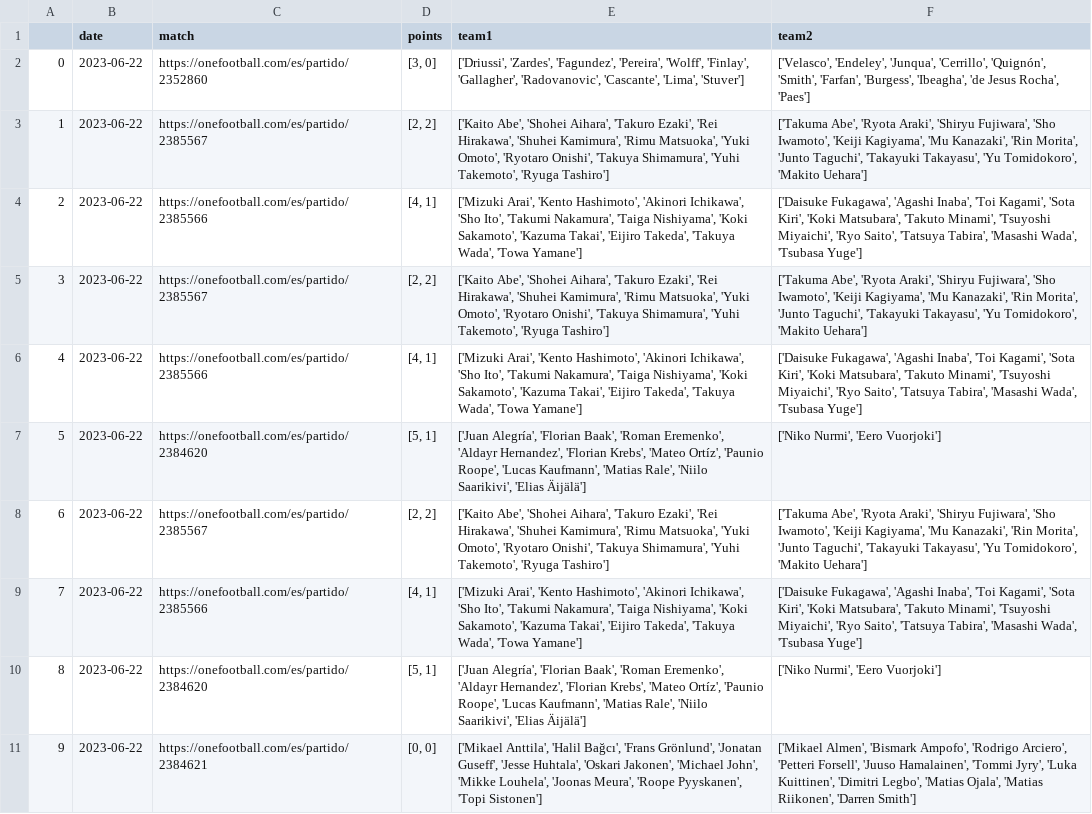
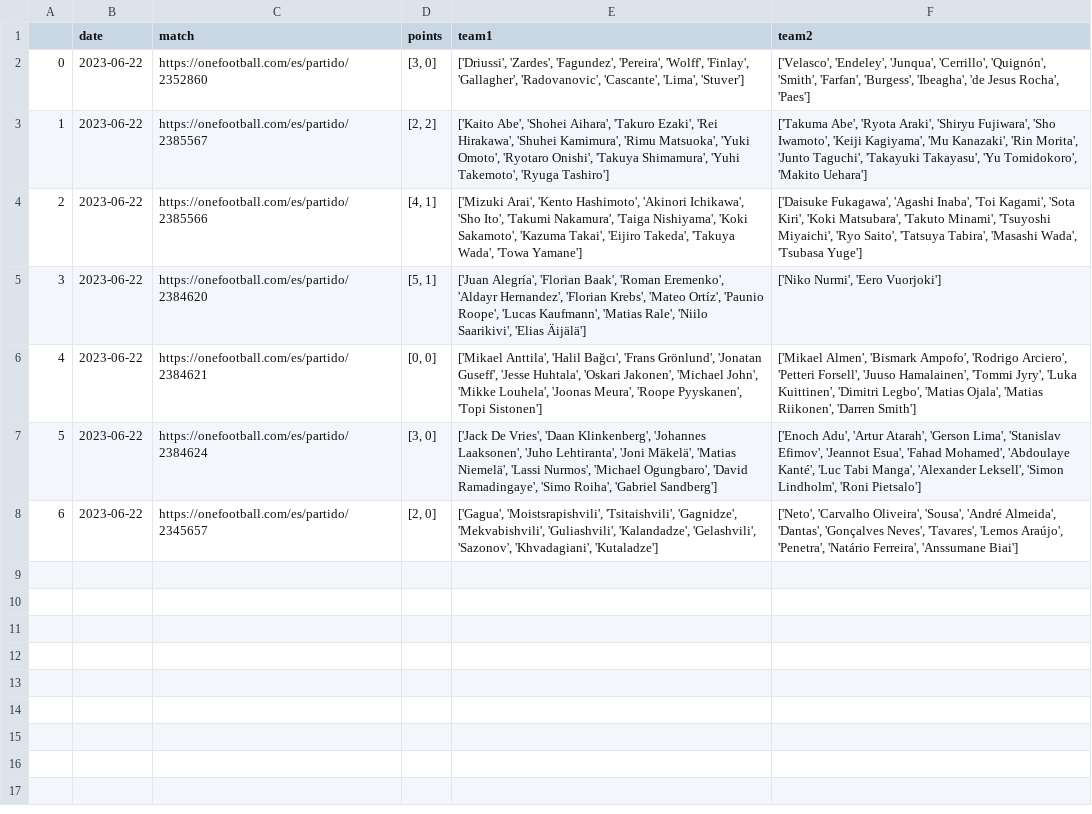
Before and after one commit to matiasperotti/web_scraping_and_prediction, a CSV file: data/matches.csv, drawn as a sheet; removed rows and columns are numbered as before the commit, all else as after; the diff names each change by its address in the sheet, - before the commit and + after, or states it on an @@ line.

```diff
--- a/data/matches.csv
+++ b/data/matches.csv
-row 5: 3 | 2023-06-22 | https://onefootball.com/es/partido/2385567 | [2, 2] | ['Kaito Abe', 'Shohei Aihara', 'Takuro Ezaki', 'Rei Hirakawa', 'Shuhei Kamimura', 'Rimu Matsuoka', 'Yuki Omoto', 'Ryotaro Onishi', 'Takuya Shimamura', 'Yuhi Takemoto', 'Ryuga Tashiro'] | ['Takuma Abe', 'Ryota Araki', 'Shiryu Fujiwara', 'Sho Iwamoto', 'Keiji Kagiyama', 'Mu Kanazaki', 'Rin Morita', 'Junto Taguchi', 'Takayuki Takayasu', 'Yu Tomidokoro', 'Makito Uehara']
-row 6: 4 | 2023-06-22 | https://onefootball.com/es/partido/2385566 | [4, 1] | ['Mizuki Arai', 'Kento Hashimoto', 'Akinori Ichikawa', 'Sho Ito', 'Takumi Nakamura', 'Taiga Nishiyama', 'Koki Sakamoto', 'Kazuma Takai', 'Eijiro Takeda', 'Takuya Wada', 'Towa Yamane'] | ['Daisuke Fukagawa', 'Agashi Inaba', 'Toi Kagami', 'Sota Kiri', 'Koki Matsubara', 'Takuto Minami', 'Tsuyoshi Miyaichi', 'Ryo Saito', 'Tatsuya Tabira', 'Masashi Wada', 'Tsubasa Yuge']
-row 7: 5 | 2023-06-22 | https://onefootball.com/es/partido/2384620 | [5, 1] | ['Juan Alegría', 'Florian Baak', 'Roman Eremenko', 'Aldayr Hernandez', 'Florian Krebs', 'Mateo Ortíz', 'Paunio Roope', 'Lucas Kaufmann', 'Matias Rale', 'Niilo Saarikivi', 'Elias Äijälä'] | ['Niko Nurmi', 'Eero Vuorjoki']
-row 8: 6 | 2023-06-22 | https://onefootball.com/es/partido/2385567 | [2, 2] | ['Kaito Abe', 'Shohei Aihara', 'Takuro Ezaki', 'Rei Hirakawa', 'Shuhei Kamimura', 'Rimu Matsuoka', 'Yuki Omoto', 'Ryotaro Onishi', 'Takuya Shimamura', 'Yuhi Takemoto', 'Ryuga Tashiro'] | ['Takuma Abe', 'Ryota Araki', 'Shiryu Fujiwara', 'Sho Iwamoto', 'Keiji Kagiyama', 'Mu Kanazaki', 'Rin Morita', 'Junto Taguchi', 'Takayuki Takayasu', 'Yu Tomidokoro', 'Makito Uehara']
-row 9: 7 | 2023-06-22 | https://onefootball.com/es/partido/2385566 | [4, 1] | ['Mizuki Arai', 'Kento Hashimoto', 'Akinori Ichikawa', 'Sho Ito', 'Takumi Nakamura', 'Taiga Nishiyama', 'Koki Sakamoto', 'Kazuma Takai', 'Eijiro Takeda', 'Takuya Wada', 'Towa Yamane'] | ['Daisuke Fukagawa', 'Agashi Inaba', 'Toi Kagami', 'Sota Kiri', 'Koki Matsubara', 'Takuto Minami', 'Tsuyoshi Miyaichi', 'Ryo Saito', 'Tatsuya Tabira', 'Masashi Wada', 'Tsubasa Yuge']
@@ column A renumbered between rows 5 and 6 @@
+row 7: 5 | 2023-06-22 | https://onefootball.com/es/partido/2384624 | [3, 0] | ['Jack De Vries', 'Daan Klinkenberg', 'Johannes Laaksonen', 'Juho Lehtiranta', 'Joni Mäkelä', 'Matias Niemelä', 'Lassi Nurmos', 'Michael Ogungbaro', 'David Ramadingaye', 'Simo Roiha', 'Gabriel Sandberg'] | ['Enoch Adu', 'Artur Atarah', 'Gerson Lima', 'Stanislav Efimov', 'Jeannot Esua', 'Fahad Mohamed', 'Abdoulaye Kanté', 'Luc Tabi Manga', 'Alexander Leksell', 'Simon Lindholm', 'Roni Pietsalo']
+row 8: 6 | 2023-06-22 | https://onefootball.com/es/partido/2345657 | [2, 0] | ['Gagua', 'Moistsrapishvili', 'Tsitaishvili', 'Gagnidze', 'Mekvabishvili', 'Guliashvili', 'Kalandadze', 'Gelashvili', 'Sazonov', 'Khvadagiani', 'Kutaladze'] | ['Neto', 'Carvalho Oliveira', 'Sousa', 'André Almeida', 'Dantas', 'Gonçalves Neves', 'Tavares', 'Lemos Araújo', 'Penetra', 'Natário Ferreira', 'Anssumane Biai']
```
Also changed, not shown: 4 other files.
